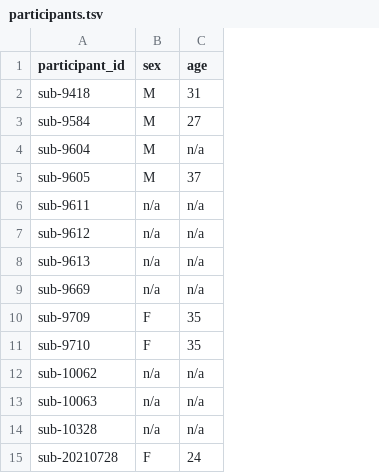
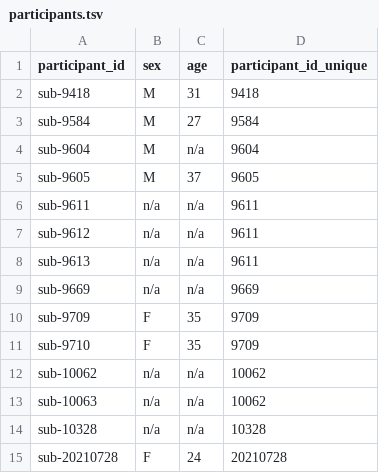
Before and after one commit to sct-pipeline/gm-challenge-data, a TSV file: participants.tsv, drawn as a sheet; the diff names each change by its address in the sheet, - before the commit and + after, or states it on an @@ line.

Commit message:
add column participant_id_unique

```diff
--- a/participants.tsv
+++ b/participants.tsv
+column D (participant_id_unique), rows 2-15: 9418 | 9584 | 9604 | 9605 | 9611 | 9611 | 9611 | 9669 | 9709 | 9709 | 10062 | 10062 | 10328 | 20210728
```
Also changed, not shown: 1 other file.
